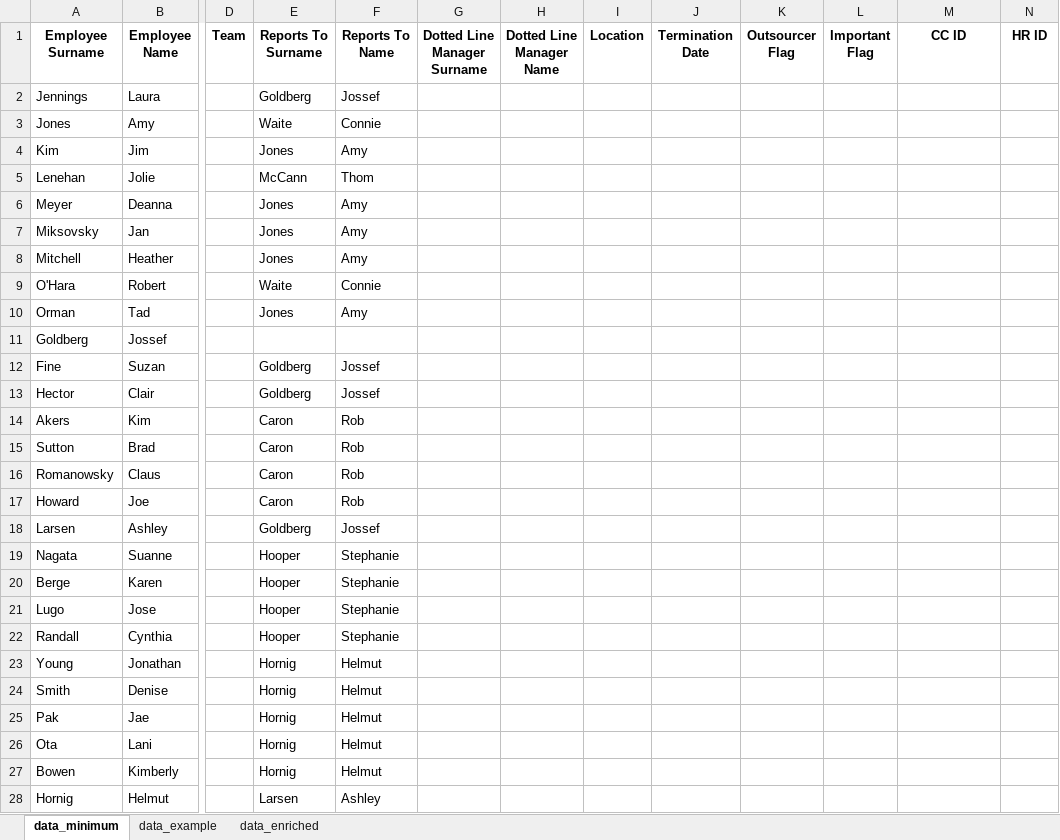
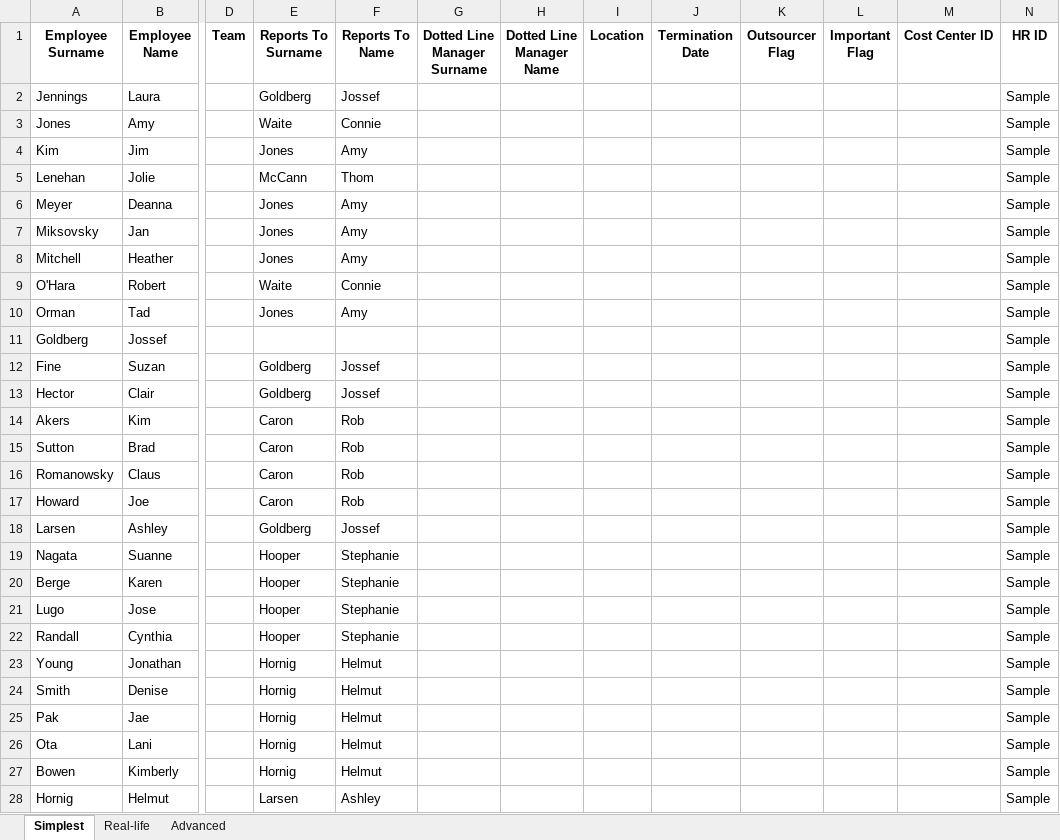
Before and after one commit to dadkakdead/MyBoss, an Excel workbook: MyBoss-Sample data.xlsx, sheet Simplest, drawn as a sheet; only a part is shown, gaps mark what is left out; values as stored, in another font and other column widths than the file's, no borders; the diff covers the shown part only; the diff names each change by its address in the sheet, - before the commit and + after, or states it on an @@ line.

```diff
--- a/MyBoss-Sample data.xlsx (sheet Simplest)
+++ b/MyBoss-Sample data.xlsx (sheet Simplest)
-sheet tab: data_minimum
+sheet tab: Simplest
-sheet tab: data_example
+sheet tab: Real-life
-sheet tab: data_enriched
+sheet tab: Advanced
-M1: CC ID
+M1: Cost Center ID
-N2:N28 (HR ID): (empty)
+N2:N28 (HR ID): Sample
```
Also changed, not shown: 25 edited cells elsewhere in this sheet, sheet Real-life, sheet Advanced, 1 other file.
